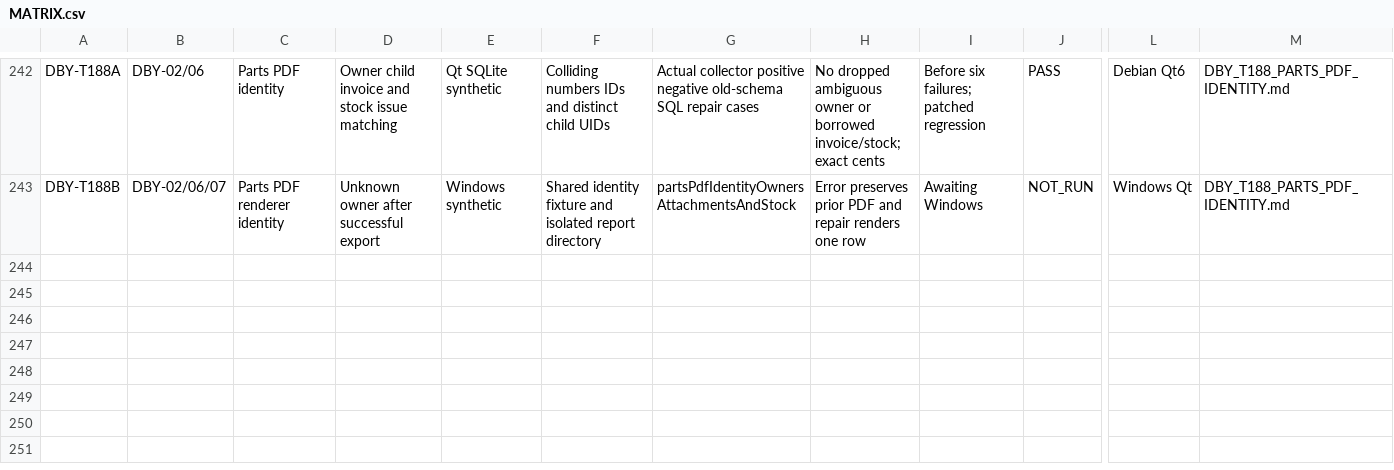
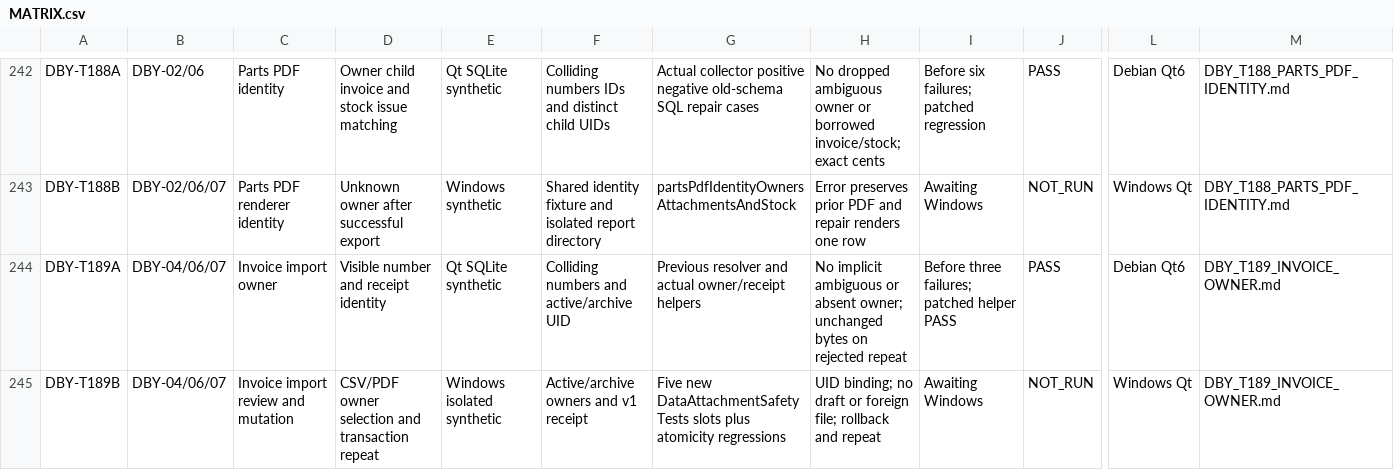
Before and after one commit to nikolaypishchik-cloud/CarServicePointG, a CSV file: docs/reliability/MATRIX.csv, drawn as a sheet; only a part is shown, gaps mark what is left out; rows hold the shown columns only; the diff names each change by its address in the sheet, - before the commit and + after, or states it on an @@ line.

Commit message:
Bind invoice imports to verified order UIDs and guard v1 repeats

```diff
--- a/docs/reliability/MATRIX.csv
+++ b/docs/reliability/MATRIX.csv
+row 244: DBY-T189A | DBY-04/06/07 | Invoice import owner | Visible number and receipt identity | Qt SQLite synthetic | Colliding numbers and active/archive UID | Previous resolver and actual owner/receipt helpers | No implicit ambiguous or absent owner; unchanged bytes on rejected repeat | Before three failures; patched helper PASS | PASS | Debian Qt6 | DBY_T189_INVOICE_OWNER.md
+row 245: DBY-T189B | DBY-04/06/07 | Invoice import review and mutation | CSV/PDF owner selection and transaction repeat | Windows isolated synthetic | Active/archive owners and v1 receipt | Five new DataAttachmentSafetyTests slots plus atomicity regressions | UID binding; no draft or foreign file; rollback and repeat | Awaiting Windows | NOT_RUN | Windows Qt | DBY_T189_INVOICE_OWNER.md
```
Also changed, not shown: 13 other files.
